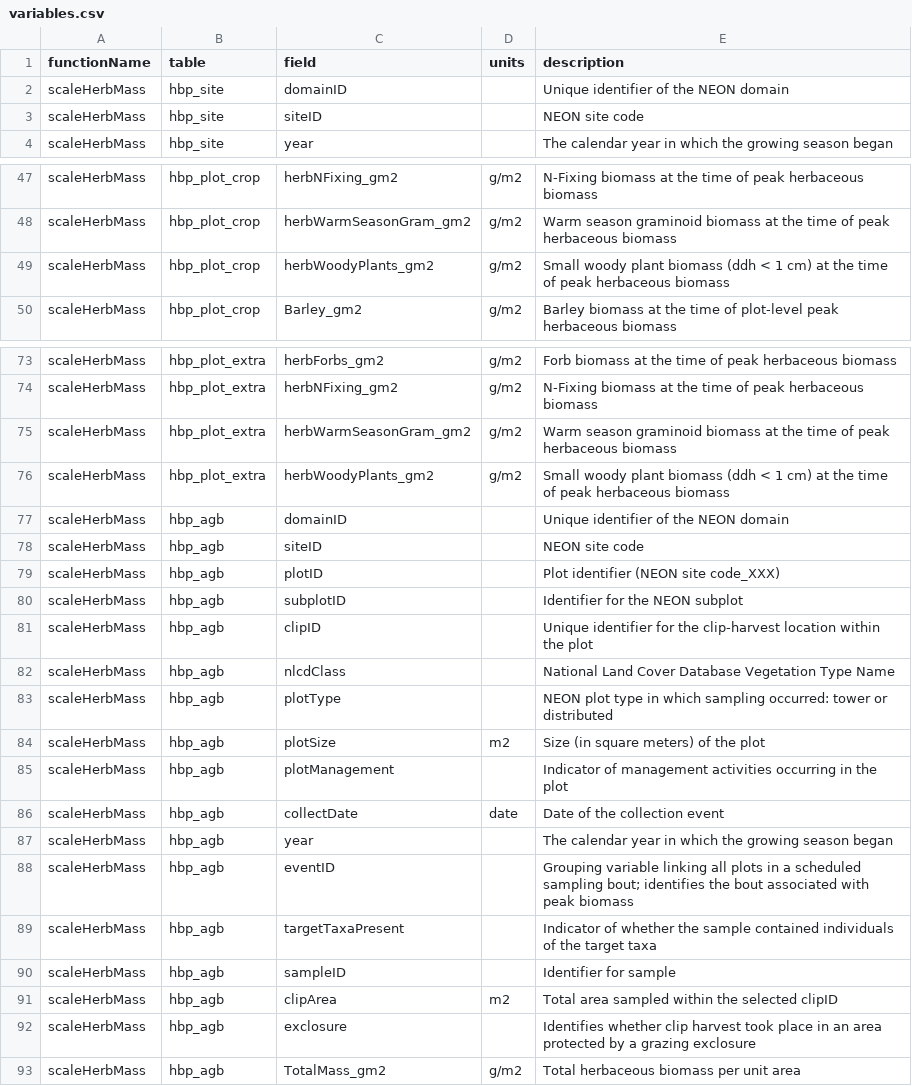
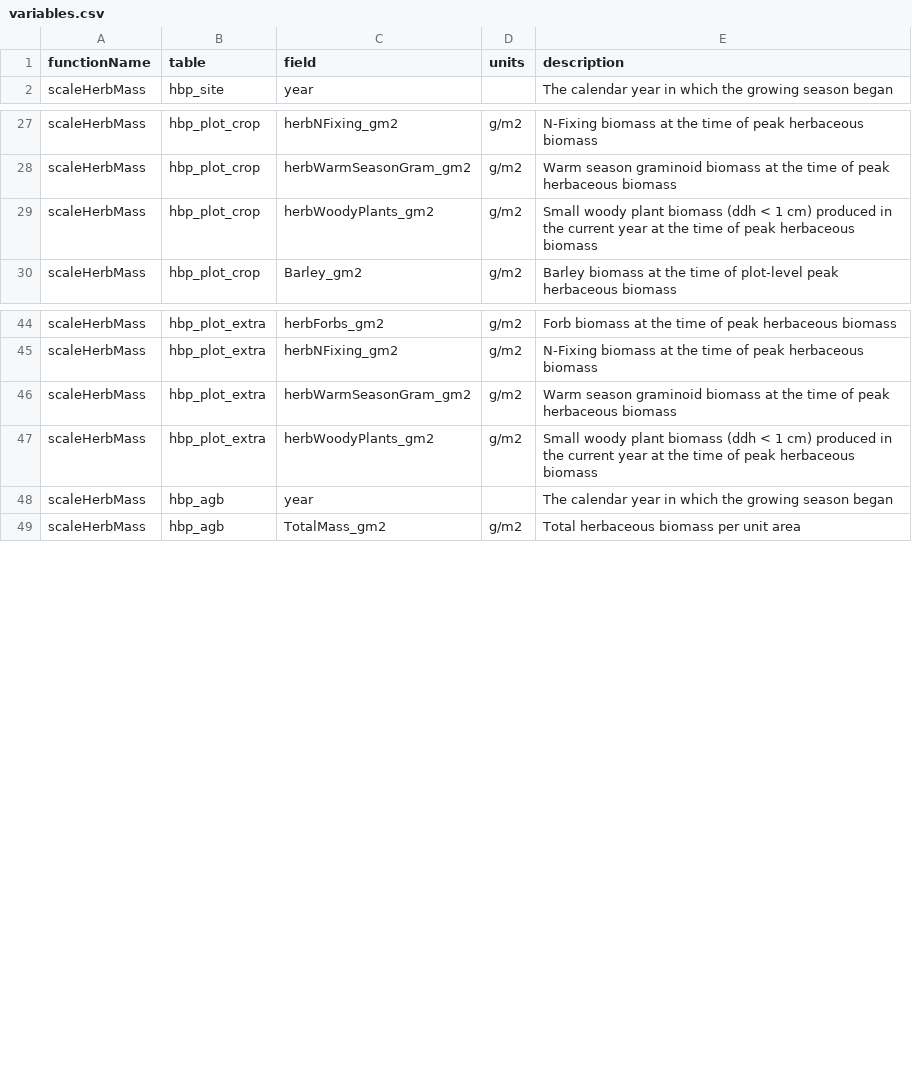
Before and after one commit to NEONScience/neonPlants, a CSV file: data-raw/variables.csv, drawn as a sheet; only a part is shown, gaps mark what is left out; the diff covers the shown part only.

Commit message:
Added variables output for scaleHerbMass

```diff
--- a/data-raw/variables.csv
+++ b/data-raw/variables.csv
@@ -1,4 +1,2 @@
 functionName,table,field,units,description
-scaleHerbMass,hbp_site,domainID,,Unique identifier of the NEON domain
-scaleHerbMass,hbp_site,siteID,,NEON site code
 scaleHerbMass,hbp_site,year,,The calendar year in which the growing season began
@@ -48,3 +28,3 @@ scaleHerbMass,hbp_plot_crop,herbNFixing_gm2,g/m2,N-Fixing biomass at the time of
 scaleHerbMass,hbp_plot_crop,herbWarmSeasonGram_gm2,g/m2,Warm season graminoid biomass at the time of peak herbaceous biomass
-scaleHerbMass,hbp_plot_crop,herbWoodyPlants_gm2,g/m2,Small woody plant biomass (ddh < 1 cm) at the time of peak herbaceous biomass
+scaleHerbMass,hbp_plot_crop,herbWoodyPlants_gm2,g/m2,Small woody plant biomass (ddh < 1 cm) produced in the current year at the time of peak herbaceous biomass
 scaleHerbMass,hbp_plot_crop,Barley_gm2,g/m2,Barley biomass at the time of plot-level peak herbaceous biomass
@@ -75,19 +46,4 @@ scaleHerbMass,hbp_plot_extra,herbNFixing_gm2,g/m2,N-Fixing biomass at the time o
 scaleHerbMass,hbp_plot_extra,herbWarmSeasonGram_gm2,g/m2,Warm season graminoid biomass at the time of peak herbaceous biomass
-scaleHerbMass,hbp_plot_extra,herbWoodyPlants_gm2,g/m2,Small woody plant biomass (ddh < 1 cm) at the time of peak herbaceous biomass
-scaleHerbMass,hbp_agb,domainID,,Unique identifier of the NEON domain
-scaleHerbMass,hbp_agb,siteID,,NEON site code
-scaleHerbMass,hbp_agb,plotID,,Plot identifier (NEON site code_XXX)
-scaleHerbMass,hbp_agb,subplotID,,Identifier for the NEON subplot
-scaleHerbMass,hbp_agb,clipID,,Unique identifier for the clip-harvest location within the plot
-scaleHerbMass,hbp_agb,nlcdClass,,National Land Cover Database Vegetation Type Name
-scaleHerbMass,hbp_agb,plotType,,NEON plot type in which sampling occurred: tower or distributed
-scaleHerbMass,hbp_agb,plotSize,m2,Size (in square meters) of the plot
-scaleHerbMass,hbp_agb,plotManagement,,Indicator of management activities occurring in the plot
-scaleHerbMass,hbp_agb,collectDate,date,Date of the collection event
+scaleHerbMass,hbp_plot_extra,herbWoodyPlants_gm2,g/m2,Small woody plant biomass (ddh < 1 cm) produced in the current year at the time of peak herbaceous biomass
 scaleHerbMass,hbp_agb,year,,The calendar year in which the growing season began
-scaleHerbMass,hbp_agb,eventID,,Grouping variable linking all plots in a scheduled sampling bout; identifies the bout associated with peak biomass
-scaleHerbMass,hbp_agb,targetTaxaPresent,,Indicator of whether the sample contained individuals of the target taxa
-scaleHerbMass,hbp_agb,sampleID,,Identifier for sample
-scaleHerbMass,hbp_agb,clipArea,m2,Total area sampled within the selected clipID
-scaleHerbMass,hbp_agb,exclosure,,Identifies whether clip harvest took place in an area protected by a grazing exclosure
 scaleHerbMass,hbp_agb,TotalMass_gm2,g/m2,Total herbaceous biomass per unit area
```
Also changed, not shown: 27 removed rows and 2 edited cells elsewhere in this file, 4 other files.
